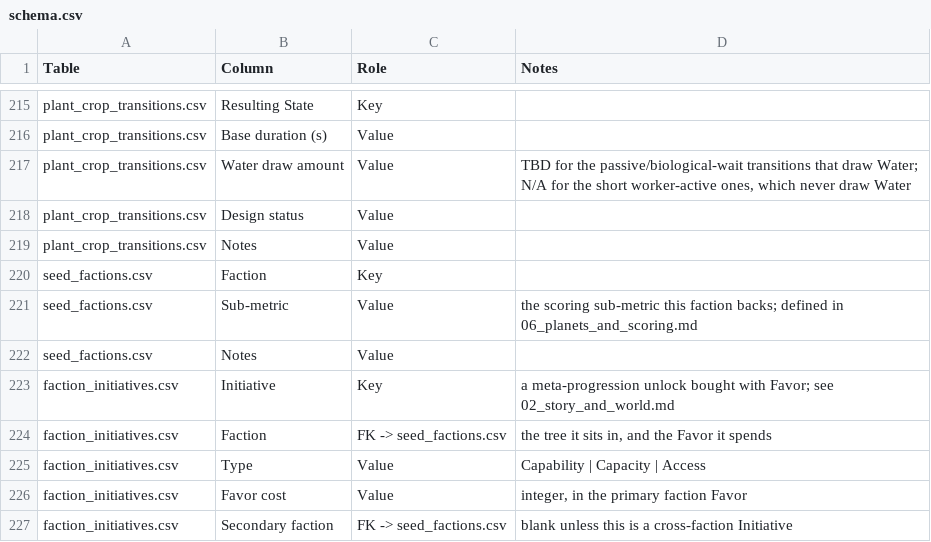
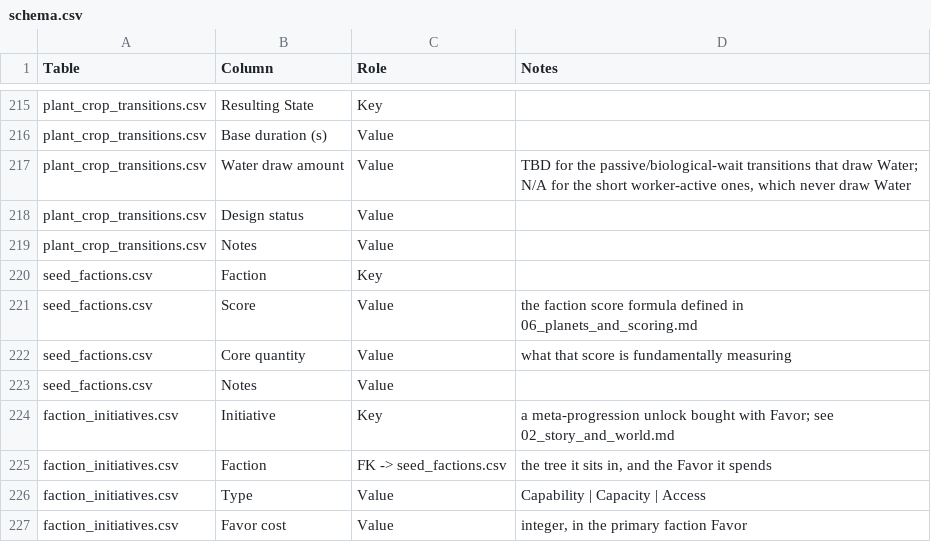
Before and after one commit to Kirkules/exofarm-vibe, a CSV file: full_design/data/schema.csv, drawn as a sheet; only a part is shown, gaps mark what is left out; the shorter side is filled out with more unchanged rows.

```diff
--- a/full_design/data/schema.csv
+++ b/full_design/data/schema.csv
@@ -220,3 +220,4 @@ plant_crop_transitions.csv,Notes,Value,
 seed_factions.csv,Faction,Key,
-seed_factions.csv,Sub-metric,Value,the scoring sub-metric this faction backs; defined in 06_planets_and_scoring.md
+seed_factions.csv,Score,Value,the faction score formula defined in 06_planets_and_scoring.md
+seed_factions.csv,Core quantity,Value,what that score is fundamentally measuring
 seed_factions.csv,Notes,Value,
```
Also changed, not shown: full_design/data/seed_factions.csv, 3 other files.
